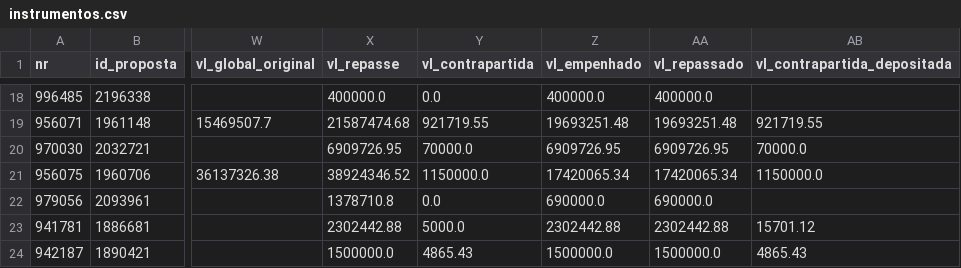
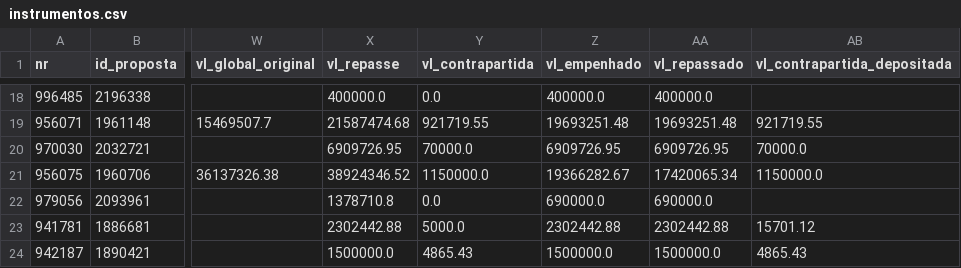
Before and after one commit to CleytonDM/painel-cisternas, a CSV file: dados/instrumentos.csv, drawn as a sheet; only a part is shown, gaps mark what is left out; the diff names each change by its address in the sheet, - before the commit and + after, or states it on an @@ line.

```diff
--- a/dados/instrumentos.csv
+++ b/dados/instrumentos.csv
-Z21 (vl_empenhado): 17420065.34
+Z21 (vl_empenhado): 19366282.67
```
Also changed, not shown: dados/execucao.csv, 4 other files.
